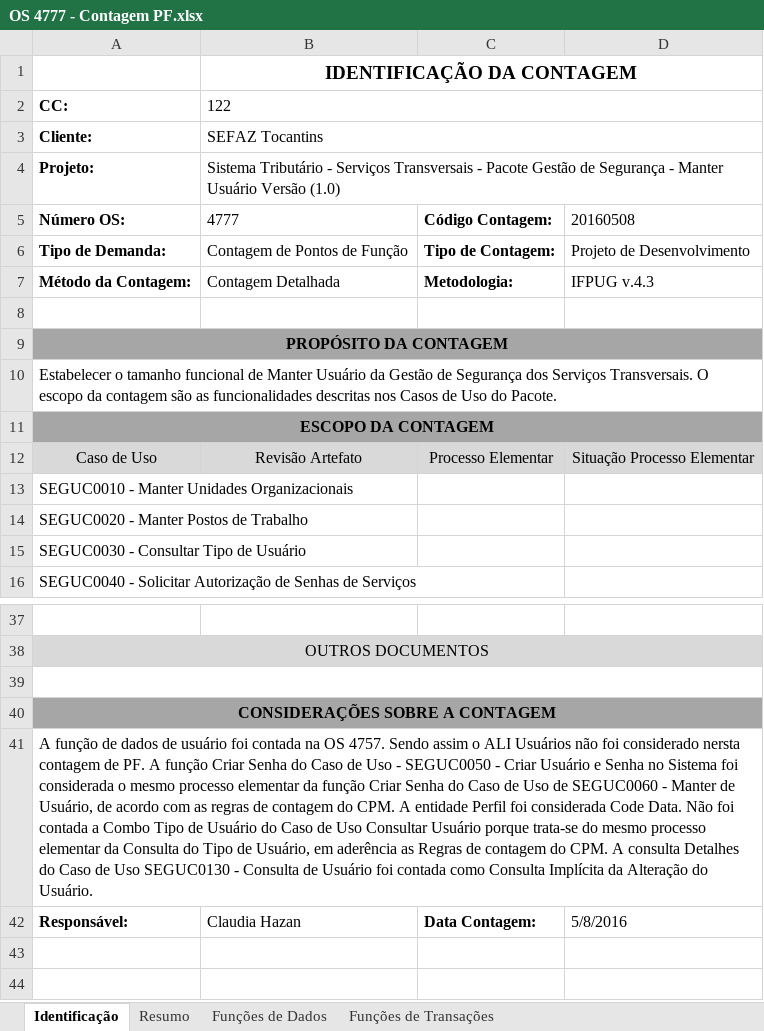
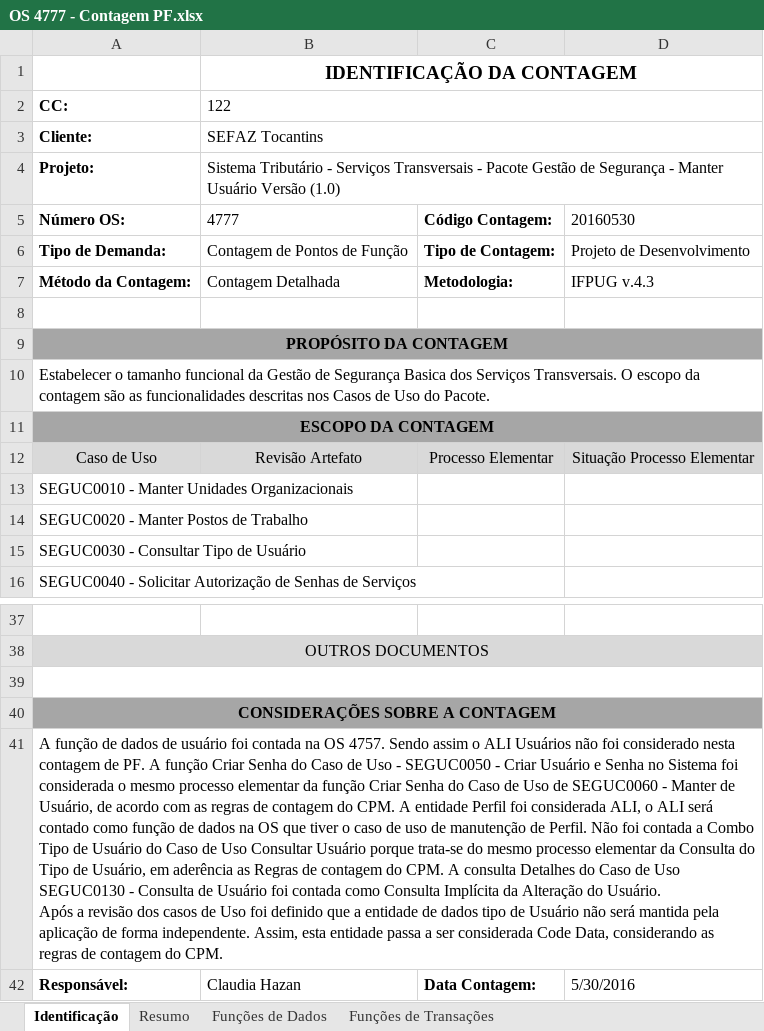
Before and after one commit to fredsilva/sistema, an Excel workbook: 00_GESTAO_GERAL/05_ORDEM_SERVICO/04_OS4777/01_GESTAO/OS 4777 - Contagem PF.xlsx, sheet Identificação, drawn as a sheet; only a part is shown, gaps mark what is left out; values as stored, in another font and other column widths than the file's, no borders; charts and pictures not drawn; ↵ is a line break in a cell; the diff names each change by its address in the sheet, - before the commit and + after, or states it on an @@ line.

Commit message:
Atualização dos documentos de acompanhamento da OS 4777 e da Contagem de Pontos de Função.

```diff
--- a/00_GESTAO_GERAL/05_ORDEM_SERVICO/04_OS4777/01_GESTAO/OS 4777 - Contagem PF.xlsx (sheet Identificação)
+++ b/00_GESTAO_GERAL/05_ORDEM_SERVICO/04_OS4777/01_GESTAO/OS 4777 - Contagem PF.xlsx (sheet Identificação)
-D5: 20160508
+D5: 20160530
-A10: …tamanho funcional de Manter Usuário da Gestão de Segurança dos Serviços…
+A10: …tamanho funcional da Gestão de Segurança Basica dos Serviços…
-A41: …foi considerado nersta contagem de PF. A função Criar Senha do Caso de Uso - SEGUC0050 - Criar Usuário e Senha no Sistema foi considerada o mesmo processo elementar da função Criar Senha do Caso de Uso de SEGUC0060 - Manter de Usuário, de acordo com as regras de contagem do CPM. A entidade Perfil foi considerada Code Data. Não foi contada a Combo Tipo de Usuário do Caso de Uso Consultar Usuário porque trata-se do mesmo processo elementar da Consulta do Tipo de Usuário, em aderência as Regras de contagem do CPM. A consulta Detalhes do Caso de Uso SEGUC0130 - Consulta de Usuário foi contada como Consulta Implícita da Alteração do Usuário.
+A41: …foi considerado nesta contagem de PF. A função Criar Senha do Caso de Uso - SEGUC0050 - Criar Usuário e Senha no Sistema foi considerada o mesmo processo elementar da função Criar Senha do Caso de Uso de SEGUC0060 - Manter de Usuário, de acordo com as regras de contagem do CPM. A entidade Perfil foi considerada ALI, o ALI será contado como função de dados na OS que tiver o caso de uso de manutenção de Perfil. Não foi contada a Combo Tipo de Usuário do Caso de Uso Consultar Usuário porque trata-se do mesmo processo elementar da Consulta do Tipo de Usuário, em aderência as Regras de contagem do CPM. A consulta Detalhes do Caso de Uso SEGUC0130 - Consulta de Usuário foi contada como Consulta Implícita da Alteração do Usuário. ↵ Após a revisão dos casos de Uso foi definido que a entidade de dados tipo de Usuário não será mantida pela aplicação de forma independente. Assim, esta entidade passa a ser considerada Code Data, considerando as regras de contagem do CPM.
-D42: 5/8/2016
+D42: 5/30/2016
```
Also changed, not shown: sheet Funções de Transações, sheet Funções de Dados, sheet Resumo, formulas that keep their value, hidden cells, charts or pictures, 2 other files.
